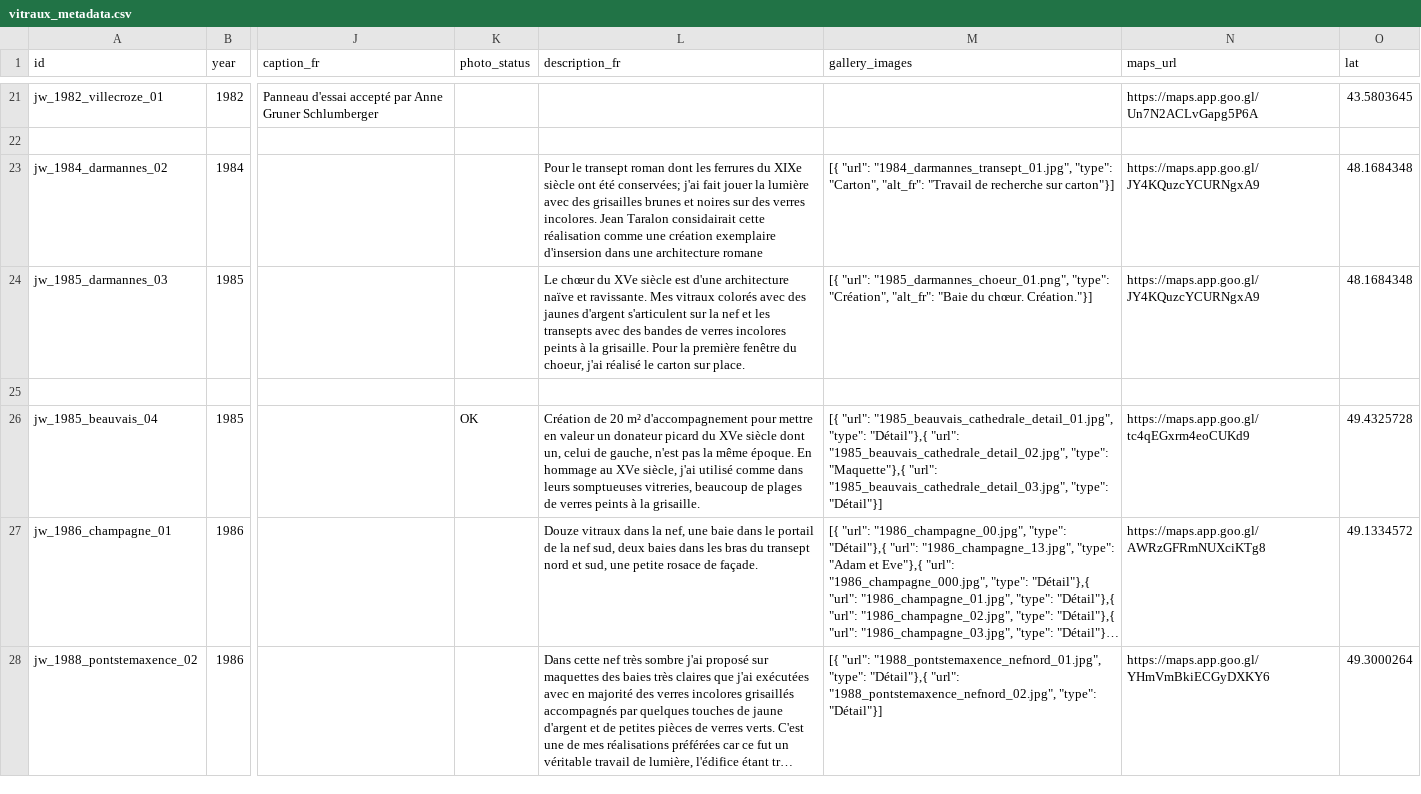
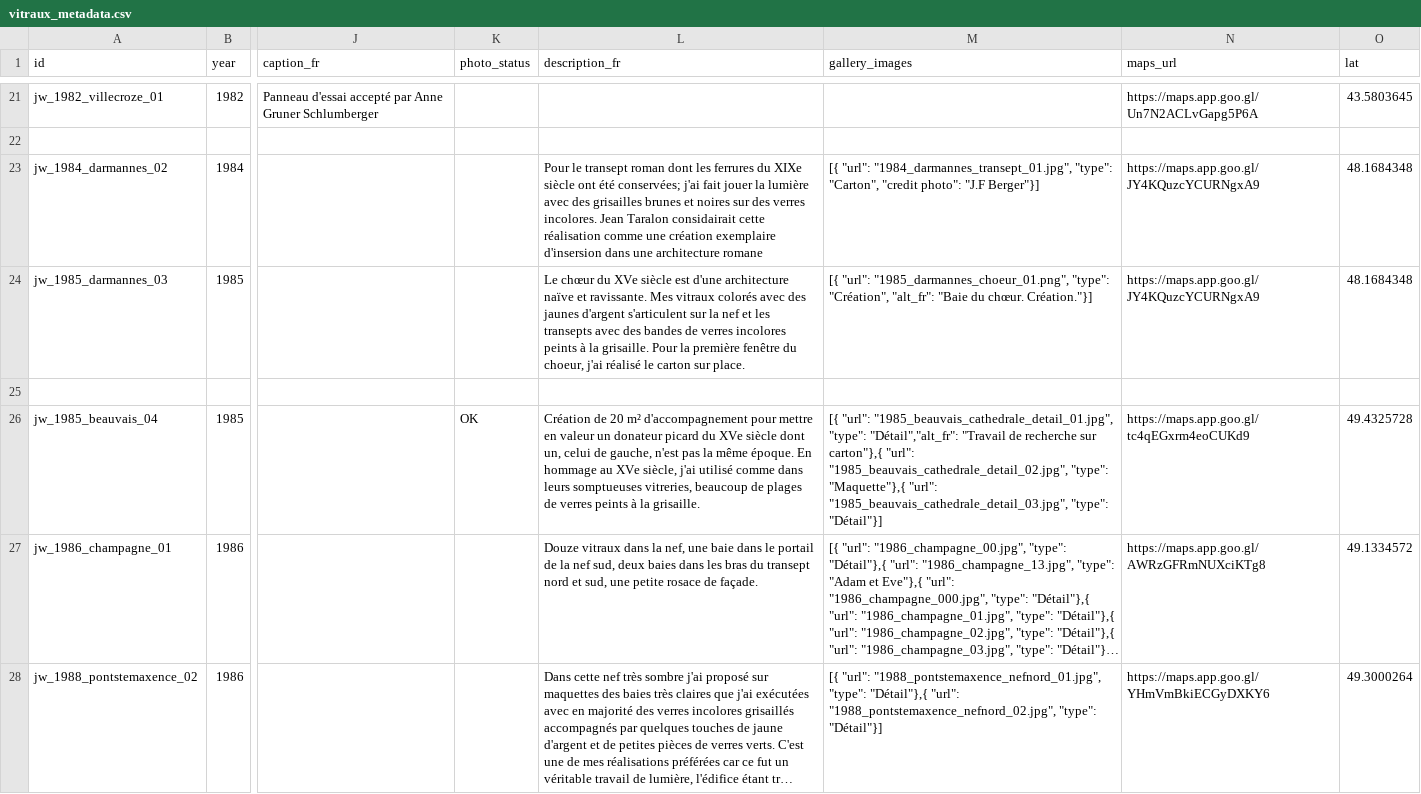
Before and after one commit to 13w13/weiss-gruber, a CSV file: vitraux_metadata.csv, drawn as a sheet; only a part is shown, gaps mark what is left out; long unchanged cells end in …; the diff names each change by its address in the sheet, - before the commit and + after, or states it on an @@ line.

```diff
--- a/vitraux_metadata.csv
+++ b/vitraux_metadata.csv
-M23 (gallery_images): …"type": "Carton", "alt_fr": "Travail de recherche sur carton"}]
+M23 (gallery_images): …"type": "Carton", "credit photo": "J.F Berger"}]
-M26 (gallery_images): …"1985_beauvais_cathedrale_detail_01.jpg", "type": "Détail"},{ "url": "1985_beauvais_cathedrale_detail_02.jpg",…
+M26 (gallery_images): …"1985_beauvais_cathedrale_detail_01.jpg", "type": "Détail","alt_fr": "Travail de recherche sur carton"},{ "url": "1985_beauvais_cathedrale_detail_02.jpg",…
```
Also changed, not shown: 1 other file.
